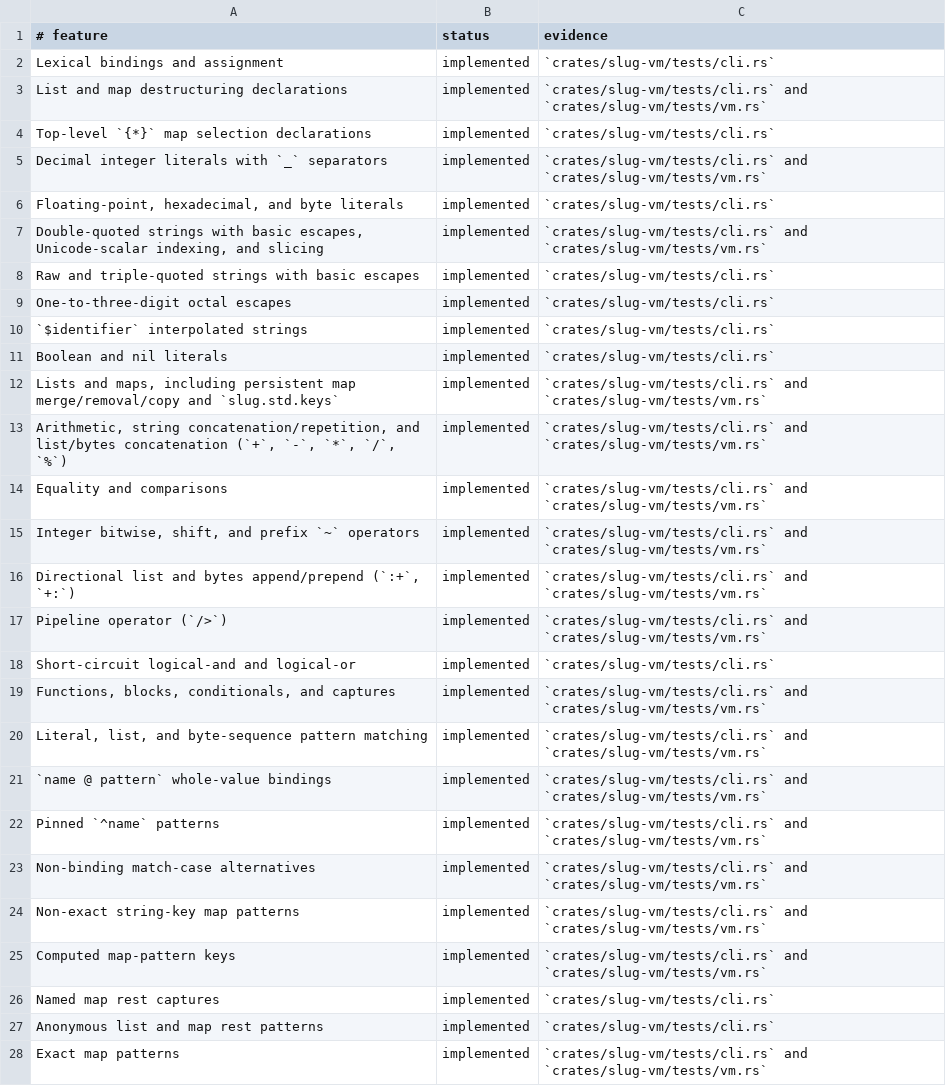
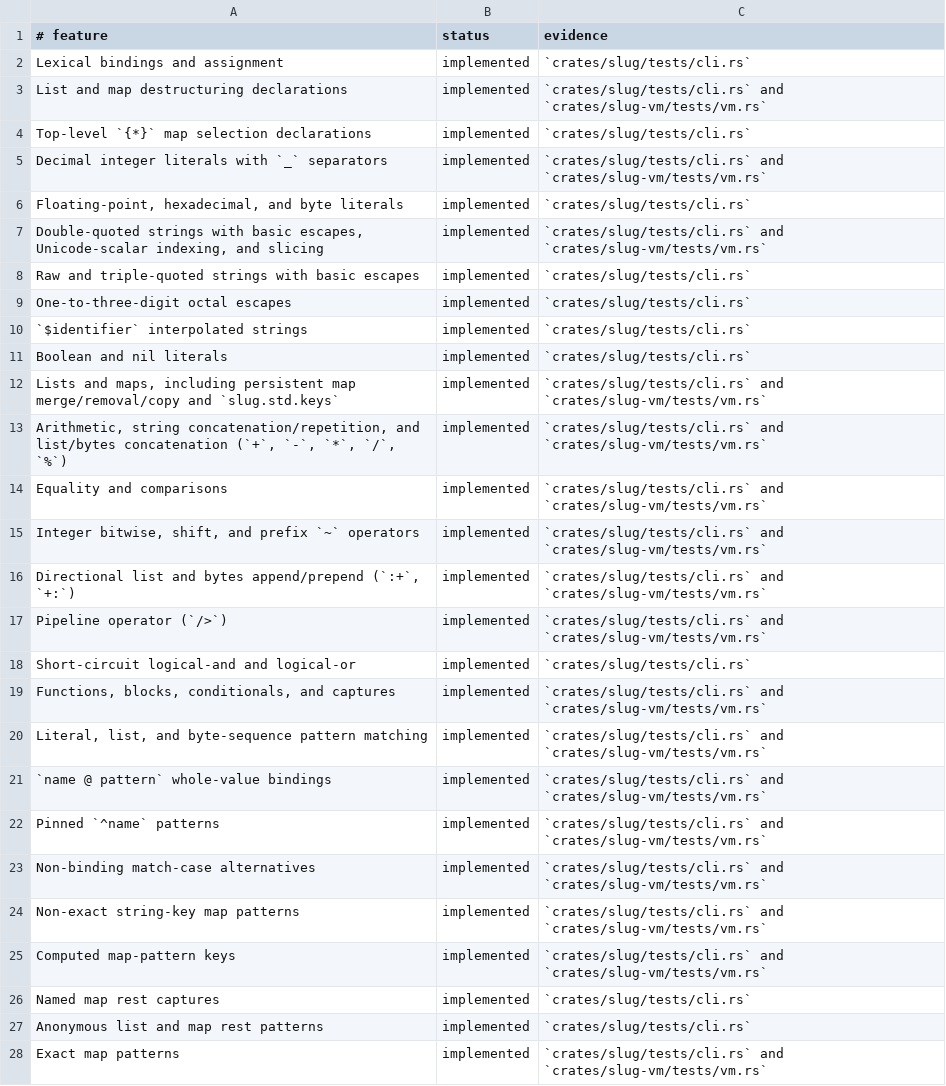
Before and after one commit to babyman/slug-rs, a TSV file: docs/language-support.tsv, drawn as a sheet; only a part is shown; the diff covers the shown part only.

Commit message:
chore(tests): move executable suites to slug
Run the server integration suite against slug --server and retire\ncompatibility-crate test dependencies.\n\nUpdate commands, test routing, and generated support evidence to final owners.

```diff
--- a/docs/language-support.tsv
+++ b/docs/language-support.tsv
@@ -1,28 +1,28 @@
 # feature|status|evidence
-Lexical bindings and assignment|implemented|`crates/slug-vm/tests/cli.rs`
-List and map destructuring declarations|implemented|`crates/slug-vm/tests/cli.rs` and `crates/slug-vm/tests/vm.rs`
-Top-level `{*}` map selection declarations|implemented|`crates/slug-vm/tests/cli.rs`
-Decimal integer literals with `_` separators|implemented|`crates/slug-vm/tests/cli.rs` and `crates/slug-vm/tests/vm.rs`
-Floating-point, hexadecimal, and byte literals|implemented|`crates/slug-vm/tests/cli.rs`
-Double-quoted strings with basic escapes, Unicode-scalar indexing, and slicing|implemented|`crates/slug-vm/tests/cli.rs` and `crates/slug-vm/tests/vm.rs`
-Raw and triple-quoted strings with basic escapes|implemented|`crates/slug-vm/tests/cli.rs`
-One-to-three-digit octal escapes|implemented|`crates/slug-vm/tests/cli.rs`
-`$identifier` interpolated strings|implemented|`crates/slug-vm/tests/cli.rs`
-Boolean and nil literals|implemented|`crates/slug-vm/tests/cli.rs`
-Lists and maps, including persistent map merge/removal/copy and `slug.std.keys`|implemented|`crates/slug-vm/tests/cli.rs` and `crates/slug-vm/tests/vm.rs`
-Arithmetic, string concatenation/repetition, and list/bytes concatenation (`+`, `-`, `*`, `/`, `%`)|implemented|`crates/slug-vm/tests/cli.rs` and `crates/slug-vm/tests/vm.rs`
-Equality and comparisons|implemented|`crates/slug-vm/tests/cli.rs` and `crates/slug-vm/tests/vm.rs`
-Integer bitwise, shift, and prefix `~` operators|implemented|`crates/slug-vm/tests/cli.rs` and `crates/slug-vm/tests/vm.rs`
-Directional list and bytes append/prepend (`:+`, `+:`)|implemented|`crates/slug-vm/tests/cli.rs` and `crates/slug-vm/tests/vm.rs`
-Pipeline operator (`/>`)|implemented|`crates/slug-vm/tests/cli.rs` and `crates/slug-vm/tests/vm.rs`
-Short-circuit logical-and and logical-or|implemented|`crates/slug-vm/tests/cli.rs`
-Functions, blocks, conditionals, and captures|implemented|`crates/slug-vm/tests/cli.rs` and `crates/slug-vm/tests/vm.rs`
-Literal, list, and byte-sequence pattern matching|implemented|`crates/slug-vm/tests/cli.rs` and `crates/slug-vm/tests/vm.rs`
-`name @ pattern` whole-value bindings|implemented|`crates/slug-vm/tests/cli.rs` and `crates/slug-vm/tests/vm.rs`
-Pinned `^name` patterns|implemented|`crates/slug-vm/tests/cli.rs` and `crates/slug-vm/tests/vm.rs`
-Non-binding match-case alternatives|implemented|`crates/slug-vm/tests/cli.rs` and `crates/slug-vm/tests/vm.rs`
-Non-exact string-key map patterns|implemented|`crates/slug-vm/tests/cli.rs` and `crates/slug-vm/tests/vm.rs`
-Computed map-pattern keys|implemented|`crates/slug-vm/tests/cli.rs` and `crates/slug-vm/tests/vm.rs`
-Named map rest captures|implemented|`crates/slug-vm/tests/cli.rs`
-Anonymous list and map rest patterns|implemented|`crates/slug-vm/tests/cli.rs`
-Exact map patterns|implemented|`crates/slug-vm/tests/cli.rs` and `crates/slug-vm/tests/vm.rs`
+Lexical bindings and assignment|implemented|`crates/slug/tests/cli.rs`
+List and map destructuring declarations|implemented|`crates/slug/tests/cli.rs` and `crates/slug-vm/tests/vm.rs`
+Top-level `{*}` map selection declarations|implemented|`crates/slug/tests/cli.rs`
+Decimal integer literals with `_` separators|implemented|`crates/slug/tests/cli.rs` and `crates/slug-vm/tests/vm.rs`
+Floating-point, hexadecimal, and byte literals|implemented|`crates/slug/tests/cli.rs`
+Double-quoted strings with basic escapes, Unicode-scalar indexing, and slicing|implemented|`crates/slug/tests/cli.rs` and `crates/slug-vm/tests/vm.rs`
+Raw and triple-quoted strings with basic escapes|implemented|`crates/slug/tests/cli.rs`
+One-to-three-digit octal escapes|implemented|`crates/slug/tests/cli.rs`
+`$identifier` interpolated strings|implemented|`crates/slug/tests/cli.rs`
+Boolean and nil literals|implemented|`crates/slug/tests/cli.rs`
+Lists and maps, including persistent map merge/removal/copy and `slug.std.keys`|implemented|`crates/slug/tests/cli.rs` and `crates/slug-vm/tests/vm.rs`
+Arithmetic, string concatenation/repetition, and list/bytes concatenation (`+`, `-`, `*`, `/`, `%`)|implemented|`crates/slug/tests/cli.rs` and `crates/slug-vm/tests/vm.rs`
+Equality and comparisons|implemented|`crates/slug/tests/cli.rs` and `crates/slug-vm/tests/vm.rs`
+Integer bitwise, shift, and prefix `~` operators|implemented|`crates/slug/tests/cli.rs` and `crates/slug-vm/tests/vm.rs`
+Directional list and bytes append/prepend (`:+`, `+:`)|implemented|`crates/slug/tests/cli.rs` and `crates/slug-vm/tests/vm.rs`
+Pipeline operator (`/>`)|implemented|`crates/slug/tests/cli.rs` and `crates/slug-vm/tests/vm.rs`
+Short-circuit logical-and and logical-or|implemented|`crates/slug/tests/cli.rs`
+Functions, blocks, conditionals, and captures|implemented|`crates/slug/tests/cli.rs` and `crates/slug-vm/tests/vm.rs`
+Literal, list, and byte-sequence pattern matching|implemented|`crates/slug/tests/cli.rs` and `crates/slug-vm/tests/vm.rs`
+`name @ pattern` whole-value bindings|implemented|`crates/slug/tests/cli.rs` and `crates/slug-vm/tests/vm.rs`
+Pinned `^name` patterns|implemented|`crates/slug/tests/cli.rs` and `crates/slug-vm/tests/vm.rs`
+Non-binding match-case alternatives|implemented|`crates/slug/tests/cli.rs` and `crates/slug-vm/tests/vm.rs`
+Non-exact string-key map patterns|implemented|`crates/slug/tests/cli.rs` and `crates/slug-vm/tests/vm.rs`
+Computed map-pattern keys|implemented|`crates/slug/tests/cli.rs` and `crates/slug-vm/tests/vm.rs`
+Named map rest captures|implemented|`crates/slug/tests/cli.rs`
+Anonymous list and map rest patterns|implemented|`crates/slug/tests/cli.rs`
+Exact map patterns|implemented|`crates/slug/tests/cli.rs` and `crates/slug-vm/tests/vm.rs`
```
Also changed, not shown: 49 edited cells elsewhere in this file, 10 other files.
